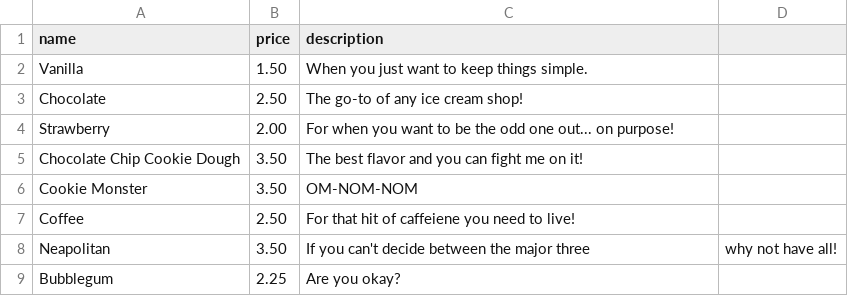
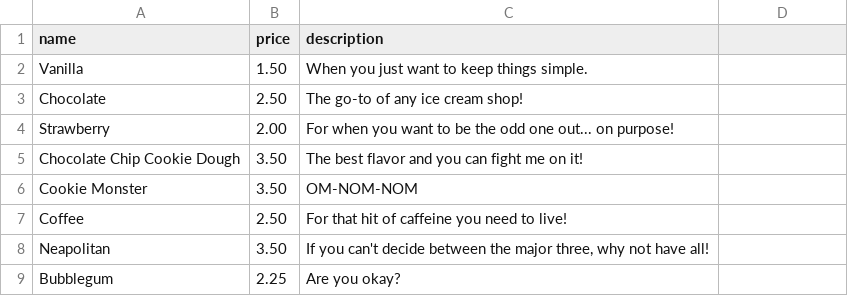
Before and after one commit to monkeydinosaur/SDE_Project_1, a CSV file: icecreams.csv, drawn as a sheet.

```diff
--- a/icecreams.csv
+++ b/icecreams.csv
@@ -6,4 +6,4 @@ Chocolate Chip Cookie Dough,3.50,The best flavor and you can fight me on it!
 Cookie Monster,3.50,OM-NOM-NOM
-Coffee,2.50,For that hit of caffeiene you need to live!
-Neapolitan,3.50,If you can't decide between the major three, why not have all!
+Coffee,2.50,For that hit of caffeine you need to live!
+Neapolitan,3.50,"If you can't decide between the major three, why not have all!"
 Bubblegum,2.25,Are you okay?
```
Also changed, not shown: 2 other files.
